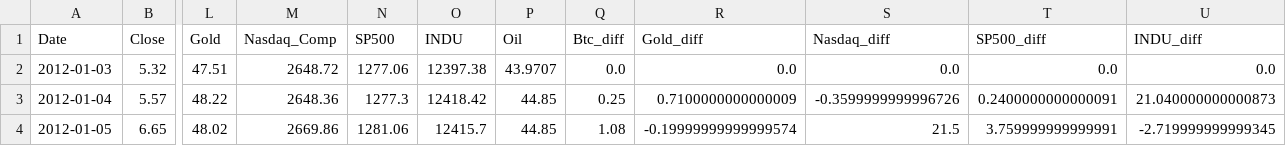
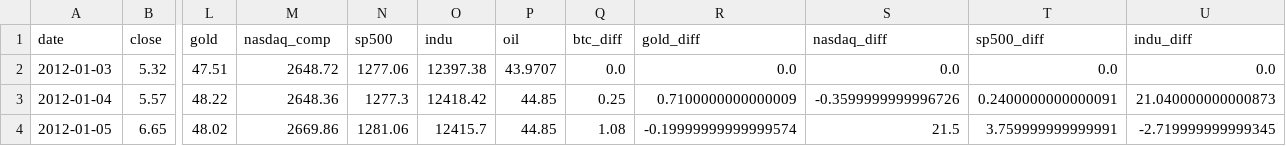
Before and after one commit to oscahui/final-project, a CSV file: data/combine.csv, drawn as a sheet; only a part is shown, gaps mark what is left out; the diff covers the shown part only; the diff names each change by its address in the sheet, - before the commit and + after, or states it on an @@ line.

```diff
--- a/data/combine.csv
+++ b/data/combine.csv
-A1: Date
+A1: date
-B1: Close
+B1: close
-L1: Gold
+L1: gold
-M1: Nasdaq_Comp
+M1: nasdaq_comp
-N1: SP500
+N1: sp500
-O1: INDU
+O1: indu
-P1: Oil
+P1: oil
-Q1: Btc_diff
+Q1: btc_diff
-R1: Gold_diff
+R1: gold_diff
-S1: Nasdaq_diff
+S1: nasdaq_diff
-T1: SP500_diff
+T1: sp500_diff
-U1: INDU_diff
+U1: indu_diff
```
Also changed, not shown: 7 edited cells elsewhere in this file, 7 other files.
